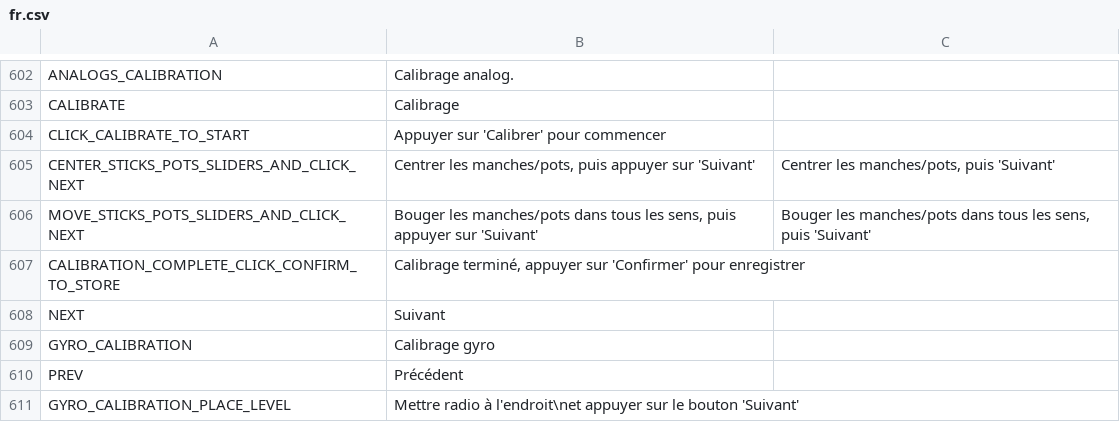
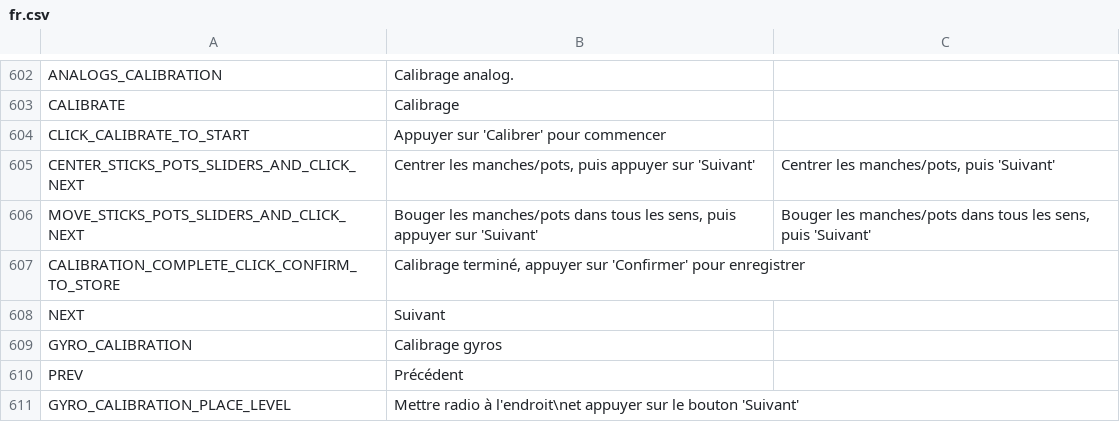
Before and after one commit to FrSkyRC/ETHOS-Feedback-Community, a CSV file: translations/display/fr.csv, drawn as a sheet; only a part is shown, gaps mark what is left out.

Commit message:
FR corrections

```diff
--- a/translations/display/fr.csv
+++ b/translations/display/fr.csv
@@ -608,3 +608,3 @@ CALIBRATION_COMPLETE_CLICK_CONFIRM_TO_STORE,"Calibrage terminé, appuyer sur 'Co
 NEXT,"Suivant",
-GYRO_CALIBRATION,"Calibrage gyro",
+GYRO_CALIBRATION,"Calibrage gyros",
 PREV,"Précédent",
```
